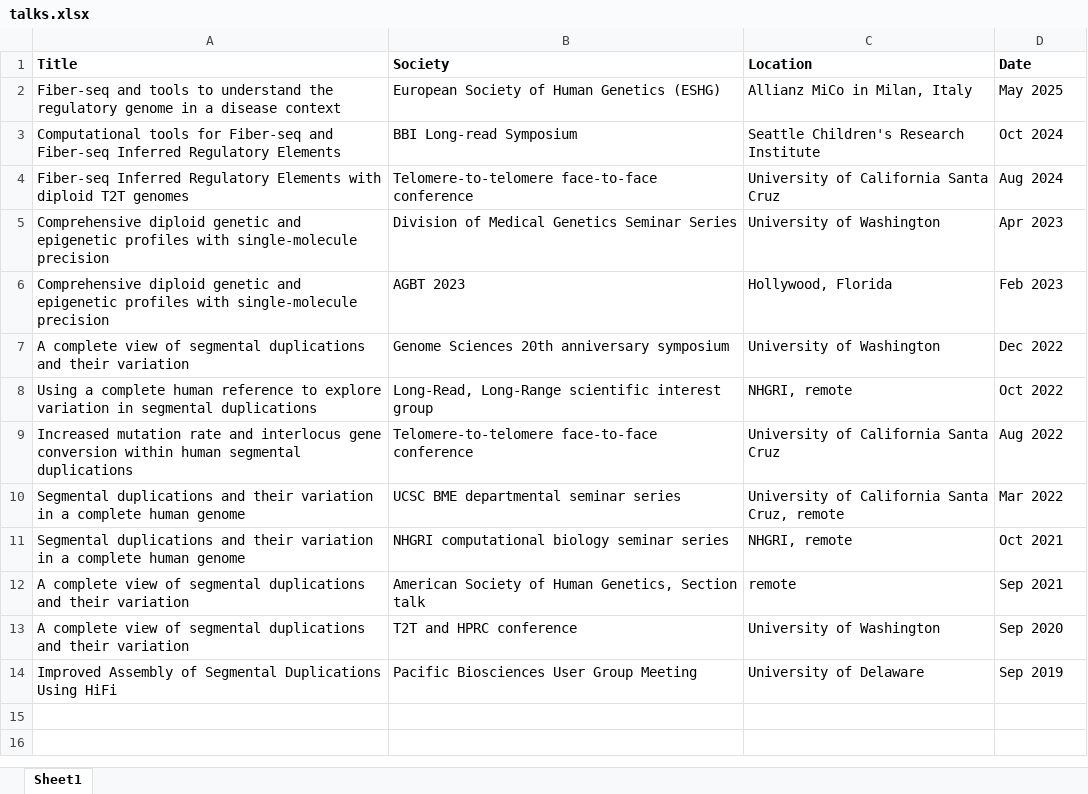
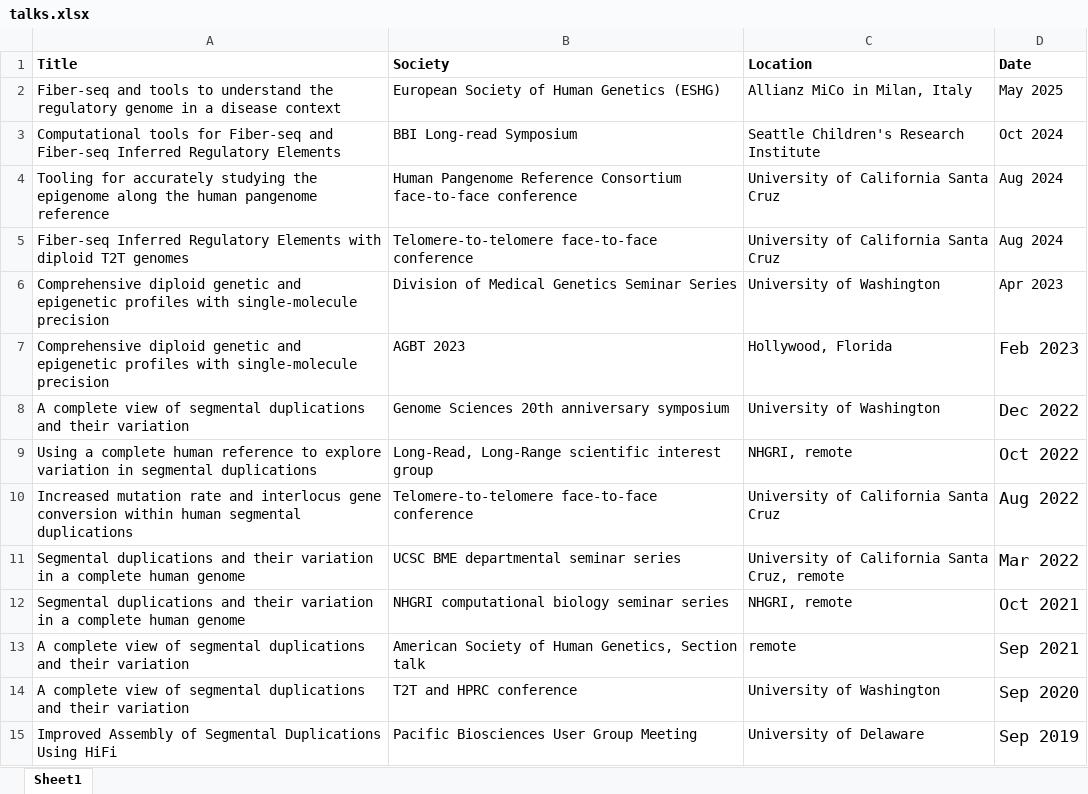
Before and after one commit to mrvollger/mrvollger.github.io, an Excel workbook: CV/talks.xlsx, sheet Sheet1, drawn as a sheet; values as stored, in another font and other column widths than the file's, no borders; addresses are those after the commit; the diff names each change by its address in the sheet, - before the commit and + after, or states it on an @@ line.

```diff
--- a/CV/talks.xlsx (sheet Sheet1)
+++ b/CV/talks.xlsx (sheet Sheet1)
+row 4: Tooling for accurately studying the epigenome along the human pangenome reference | Human Pangenome Reference Consortium face-to-face conference | University of California Santa Cruz | Aug 2024
@@ D7:D15 text size: larger @@
```
Also changed, not shown: 5 other files.
